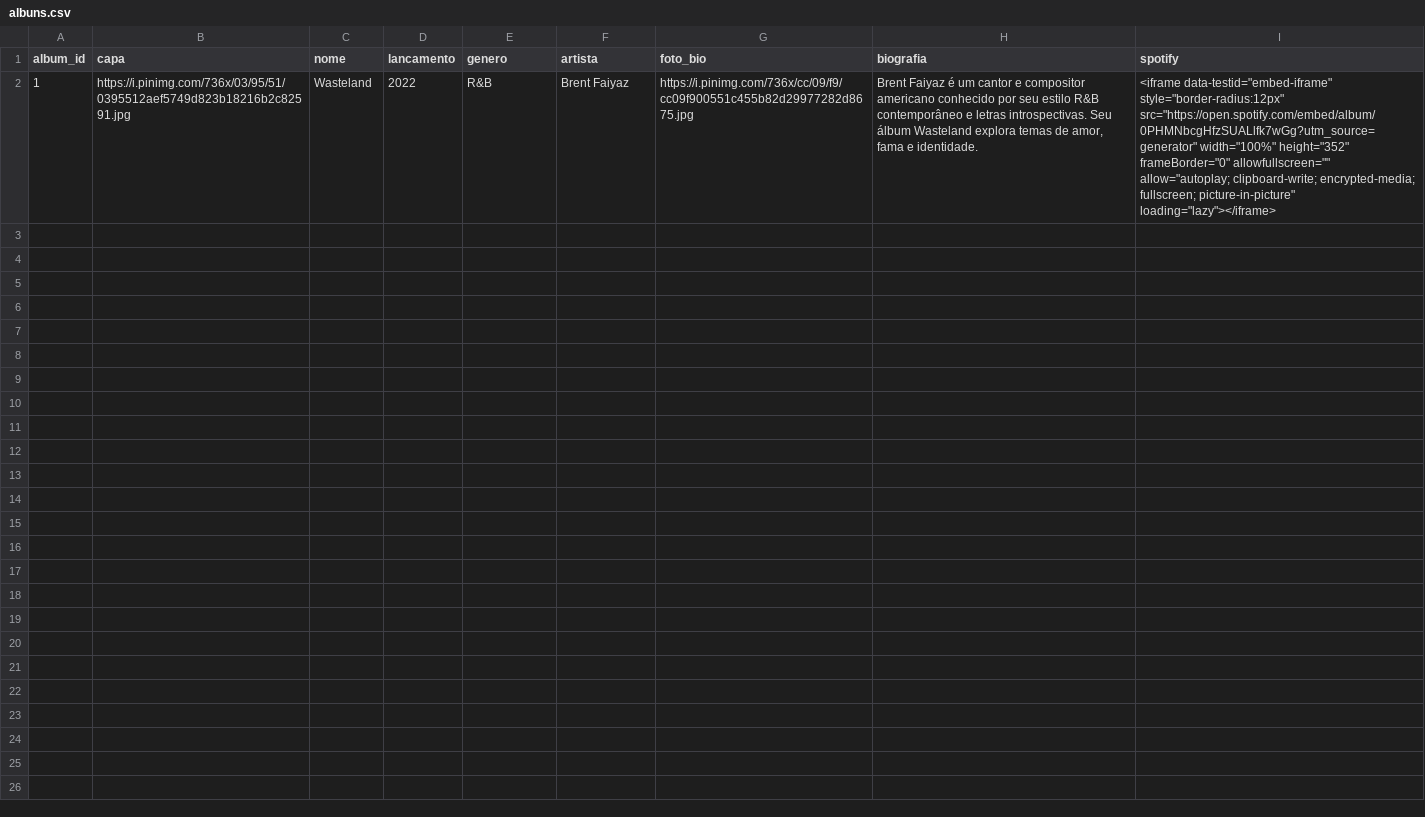
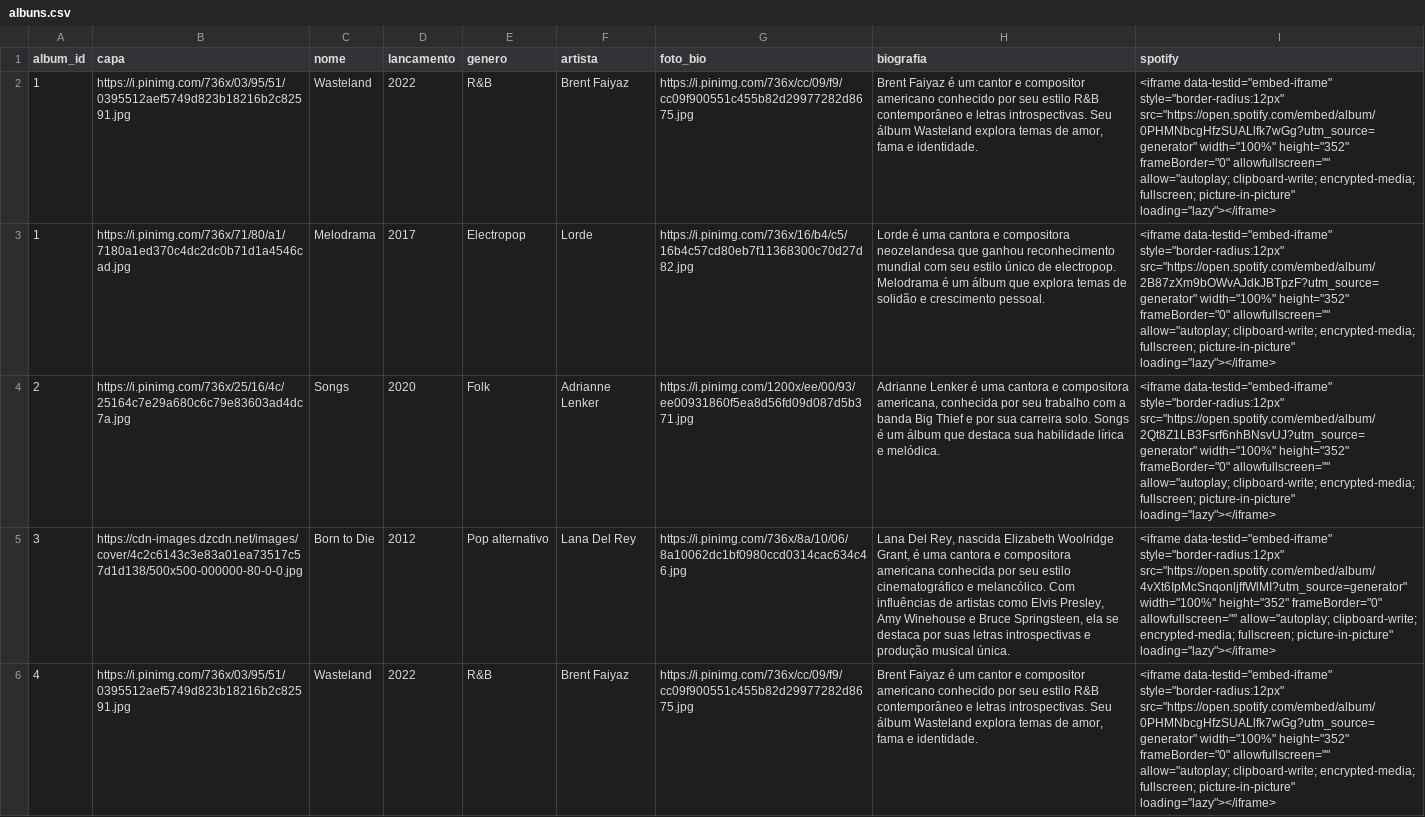
Before and after one commit to Ludmilla-Judaico/Projeto-PWeb1-Biblioteca-Musical, a CSV file: data/albuns.csv, drawn as a sheet; the diff names each change by its address in the sheet, - before the commit and + after, or states it on an @@ line.

Commit message:
Adicionado albuns no csv

```diff
--- a/data/albuns.csv
+++ b/data/albuns.csv
+row 3: 1 | https://i.pinimg.com/736x/71/80/a1/7180a1ed370c4dc2dc0b71d1a4546cad.jpg | Melodrama | 2017 | Electropop | Lorde | https://i.pinimg.com/736x/16/b4/c5/16b4c57cd80eb7f11368300c70d27d82.jpg | Lorde é uma cantora e compositora neozelandesa que ganhou reconhecimento mundial com seu estilo único de electropop. Melodrama é um álbum que explora temas de solidão e crescimento pessoal. | <iframe data-testid="embed-iframe" style="border-radius:12px" src="https://open.spotify.com/embed/album/2B87zXm9bOWvAJdkJBTpzF?utm_source=generator" width="100%" height="352" frameBorder="0" allowfullscreen="" allow="autoplay; clipboard-write; encrypted-media; fullscreen; picture-in-picture" loading="lazy"></iframe>
+row 4: 2 | https://i.pinimg.com/736x/25/16/4c/25164c7e29a680c6c79e83603ad4dc7a.jpg | Songs | 2020 | Folk | Adrianne Lenker | https://i.pinimg.com/1200x/ee/00/93/ee00931860f5ea8d56fd09d087d5b371.jpg | Adrianne Lenker é uma cantora e compositora americana, conhecida por seu trabalho com a banda Big Thief e por sua carreira solo. Songs é um álbum que destaca sua habilidade lírica e melódica. | <iframe data-testid="embed-iframe" style="border-radius:12px" src="https://open.spotify.com/embed/album/2Qt8Z1LB3Fsrf6nhBNsvUJ?utm_source=generator" width="100%" height="352" frameBorder="0" allowfullscreen="" allow="autoplay; clipboard-write; encrypted-media; fullscreen; picture-in-picture" loading="lazy"></iframe>
+row 5: 3 | https://cdn-images.dzcdn.net/images/cover/4c2c6143c3e83a01ea73517c57d1d138/500x500-000000-80-0-0.jpg | Born to Die | 2012 | Pop alternativo | Lana Del Rey | https://i.pinimg.com/736x/8a/10/06/8a10062dc1bf0980ccd0314cac634c46.jpg | Lana Del Rey, nascida Elizabeth Woolridge Grant, é uma cantora e compositora americana conhecida por seu estilo cinematográfico e melancólico. Com influências de artistas como Elvis Presley, Amy Winehouse e Bruce Springsteen, ela se destaca por suas letras introspectivas e produção musical única. | <iframe data-testid="embed-iframe" style="border-radius:12px" src="https://open.spotify.com/embed/album/4vXt6IpMcSnqonljffWlMI?utm_source=generator" width="100%" height="352" frameBorder="0" allowfullscreen="" allow="autoplay; clipboard-write; encrypted-media; fullscreen; picture-in-picture" loading="lazy"></iframe>
+row 6: 4 | https://i.pinimg.com/736x/03/95/51/0395512aef5749d823b18216b2c82591.jpg | Wasteland | 2022 | R&B | Brent Faiyaz | https://i.pinimg.com/736x/cc/09/f9/cc09f900551c455b82d29977282d8675.jpg | Brent Faiyaz é um cantor e compositor americano conhecido por seu estilo R&B contemporâneo e letras introspectivas. Seu álbum Wasteland explora temas de amor, fama e identidade. | <iframe data-testid="embed-iframe" style="border-radius:12px" src="https://open.spotify.com/embed/album/0PHMNbcgHfzSUALlfk7wGg?utm_source=generator" width="100%" height="352" frameBorder="0" allowfullscreen="" allow="autoplay; clipboard-write; encrypted-media; fullscreen; picture-in-picture" loading="lazy"></iframe>
```
Also changed, not shown: data/musicas.csv, 1 other file.
